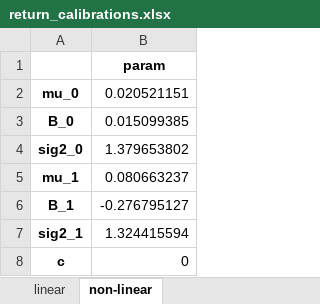
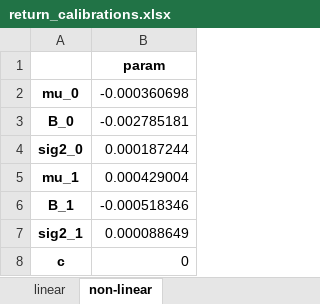
Before and after one commit to dynamic-trading-RL/dynamic-trading, an Excel workbook: data/return_calibrations.xlsx, sheet non-linear, drawn as a sheet; values as stored, in another font and other column widths than the file's, no borders; the diff names each change by its address in the sheet, - before the commit and + after, or states it on an @@ line.

```diff
--- a/data/return_calibrations.xlsx (sheet non-linear)
+++ b/data/return_calibrations.xlsx (sheet non-linear)
-B2: 0.020521151
+B2: -0.000360698
-B3: 0.015099385
+B3: -0.002785181
-B4: 1.379653802
+B4: 0.000187244
-B5: 0.080663237
+B5: 0.000429004
-B6: -0.276795127
+B6: -0.000518346
-B7: 1.324415594
+B7: 0.000088649
```
Also changed, not shown: sheet linear, data/calibration_parameters.xlsx, data/factor_calibrations.xlsx, 32 other files.
